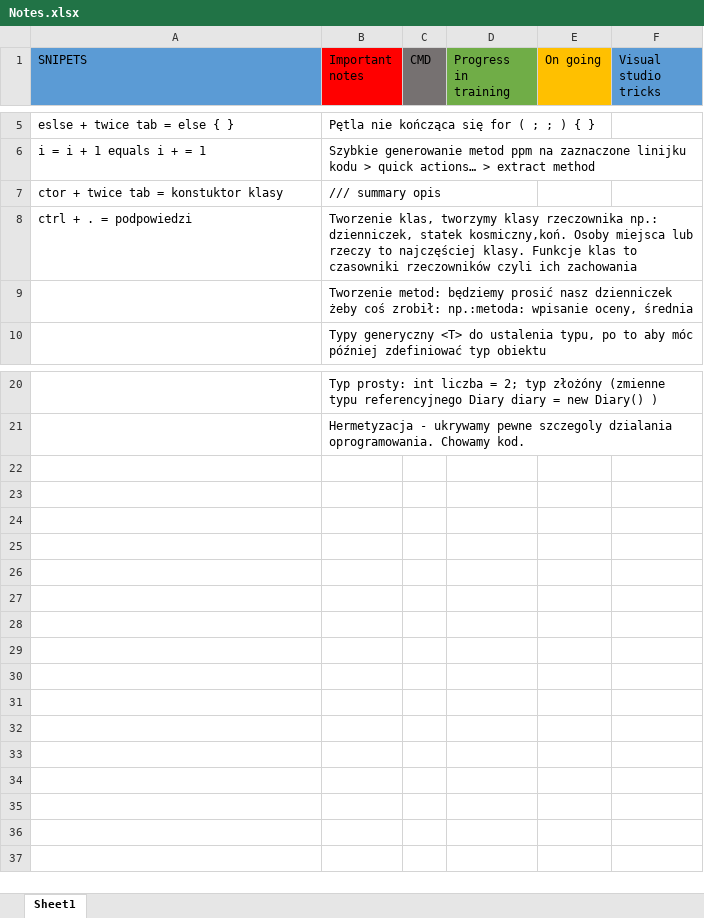
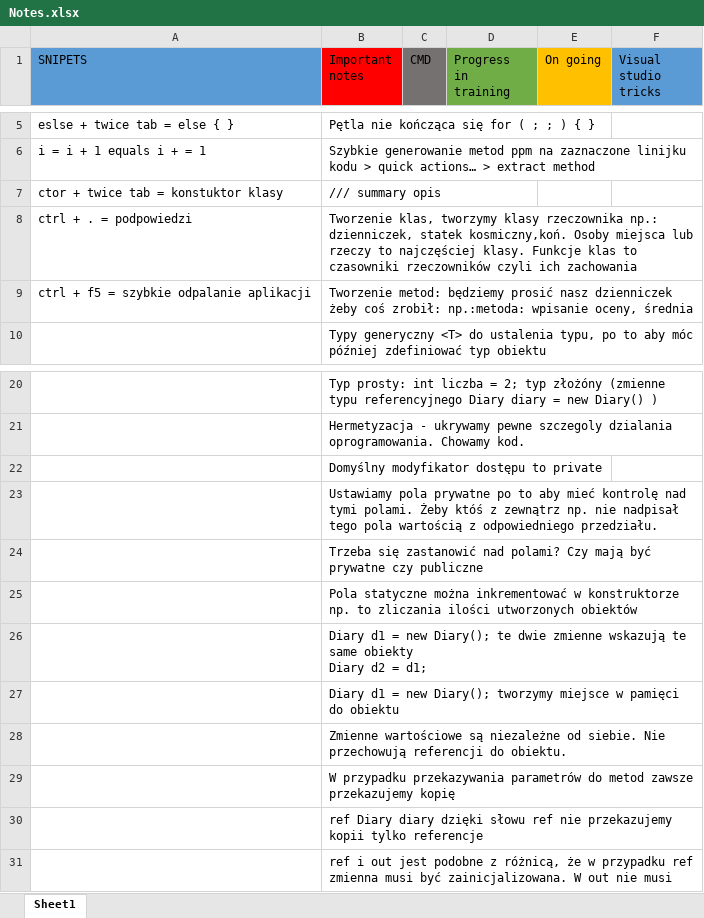
Before and after one commit to MichalJaskiewicz91/CSharpKurs, an Excel workbook: Notes.xlsx, sheet Sheet1, drawn as a sheet; only a part is shown, gaps mark what is left out; values as stored, in another font and other column widths than the file's, no borders; ↵ is a line break in a cell; the diff names each change by its address in the sheet, - before the commit and + after, or states it on an @@ line.

```diff
--- a/Notes.xlsx (sheet Sheet1)
+++ b/Notes.xlsx (sheet Sheet1)
-A9 (SNIPETS): (empty)
+A9 (SNIPETS): ctrl + f5 = szybkie odpalanie aplikacji
+row 22:  | Domyślny modyfikator dostępu to private
+row 23:  | Ustawiamy pola prywatne po to aby mieć kontrolę nad tymi polami. Żeby któś z zewnątrz np. nie nadpisał tego pola wartością z odpowiedniego przedziału.
+row 24:  | Trzeba się zastanowić nad polami? Czy mają być prywatne czy publiczne
+row 25:  | Pola statyczne można inkrementować w konstruktorze np. to zliczania ilości utworzonych obiektów
+row 26:  | Diary d1 = new Diary(); te dwie zmienne wskazują te same obiekty ↵ Diary d2 = d1;
+row 27:  | Diary d1 = new Diary(); tworzymy miejsce w pamięci do obiektu
+row 28:  | Zmienne wartościowe są niezależne od siebie. Nie przechowują referencji do obiektu.
+row 29:  | W przypadku przekazywania parametrów do metod zawsze przekazujemy kopię
+row 30:  | ref Diary diary dzięki słowu ref nie przekazujemy kopii tylko referencje
+row 31:  | ref i out jest podobne z różnicą, że w przypadku ref zmienna musi być zainicjalizowana. W out nie musi
```
Also changed, not shown: 2 other files.
